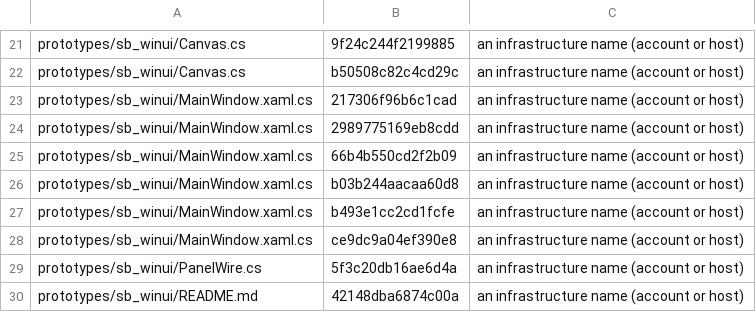
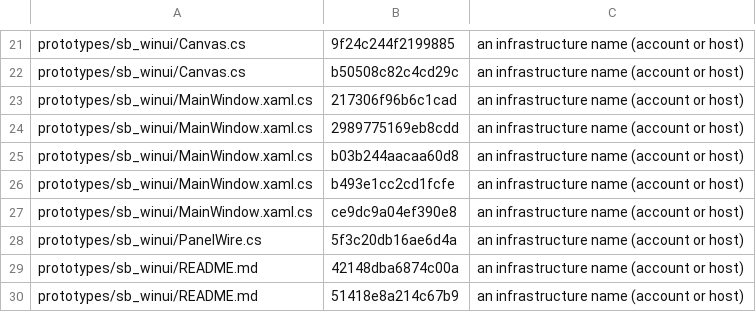
Before and after one commit to jyh/jas, a TSV file: scripts/infra_names_baseline.tsv, drawn as a sheet; only a part is shown, gaps mark what is left out; the shorter side is filled out with more unchanged rows; the diff names each change by its address in the sheet, - before the commit and + after, or states it on an @@ line.

```diff
--- a/scripts/infra_names_baseline.tsv
+++ b/scripts/infra_names_baseline.tsv
-row 25: prototypes/sb_winui/MainWindow.xaml.cs | 66b4b550cd2f2b09 | an infrastructure name (account or host)
```
